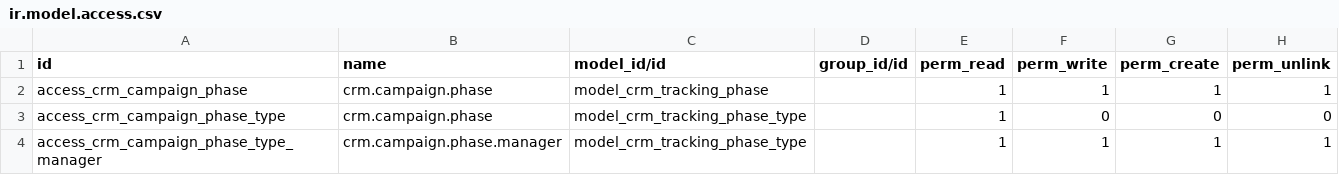
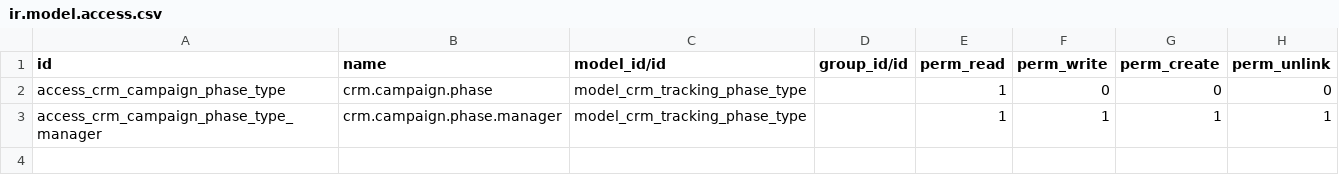
Before and after one commit to vertelab/odoo-marketing, a CSV file: crm_campaign_phase/security/ir.model.access.csv, drawn as a sheet.

Commit message:
crm_campaign_phase and addons

```diff
--- a/crm_campaign_phase/security/ir.model.access.csv
+++ b/crm_campaign_phase/security/ir.model.access.csv
@@ -1,3 +1,2 @@
 id,name,model_id/id,group_id/id,perm_read,perm_write,perm_create,perm_unlink
-access_crm_campaign_phase,crm.campaign.phase,model_crm_tracking_phase,,1,1,1,1
 access_crm_campaign_phase_type,crm.campaign.phase,model_crm_tracking_phase_type,,1,0,0,0
```
Also changed, not shown: 22 other files.
